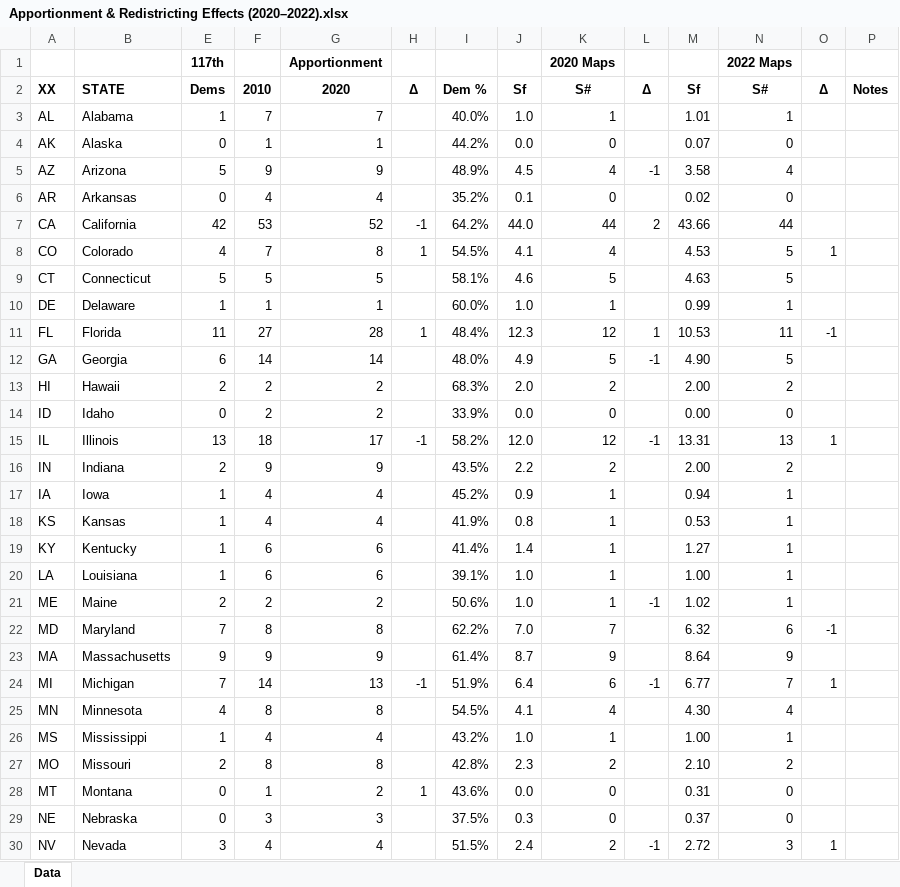
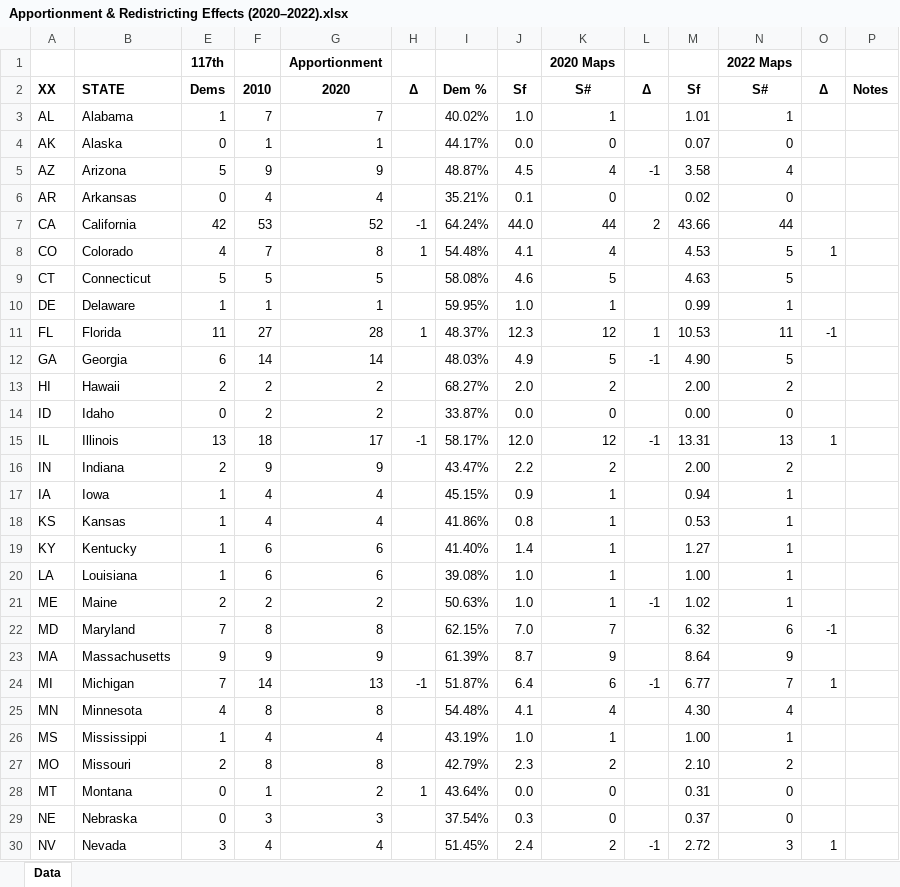
Before and after one commit to dra2020/method_eval, an Excel workbook: analysis/Apportionment & Redistricting Effects (2020–2022).xlsx, sheet Data, drawn as a sheet; only a part is shown; values as stored, in another font and other column widths than the file's, no borders; the diff covers the shown part only; the diff names each change by its address in the sheet, - before the commit and + after, or states it on an @@ line.

```diff
--- a/analysis/Apportionment & Redistricting Effects (2020–2022).xlsx (sheet Data)
+++ b/analysis/Apportionment & Redistricting Effects (2020–2022).xlsx (sheet Data)
-I3: 40.0%
+I3: 40.02%
-I4: 44.2%
+I4: 44.17%
-I5: 48.9%
+I5: 48.87%
-I6: 35.2%
+I6: 35.21%
-I7: 64.2%
+I7: 64.24%
-I8: 54.5%
+I8: 54.48%
-I9: 58.1%
+I9: 58.08%
-I10: 60.0%
+I10: 59.95%
-I11: 48.4%
+I11: 48.37%
-I12: 48.0%
+I12: 48.03%
-I13: 68.3%
+I13: 68.27%
-I14: 33.9%
+I14: 33.87%
-I15: 58.2%
+I15: 58.17%
-I16: 43.5%
+I16: 43.47%
-I17: 45.2%
+I17: 45.15%
-I18: 41.9%
+I18: 41.86%
-I19: 41.4%
+I19: 41.40%
-I20: 39.1%
+I20: 39.08%
-I21: 50.6%
+I21: 50.63%
-I22: 62.2%
+I22: 62.15%
-I23: 61.4%
+I23: 61.39%
-I24: 51.9%
+I24: 51.87%
-I25: 54.5%
+I25: 54.48%
-I26: 43.2%
+I26: 43.19%
-I27: 42.8%
+I27: 42.79%
-I28: 43.6%
+I28: 43.64%
-I29: 37.5%
+I29: 37.54%
-I30: 51.5%
+I30: 51.45%
```
Also changed, not shown: 22 edited cells elsewhere in this sheet, docs/Maps & Elections by State.xlsx.
